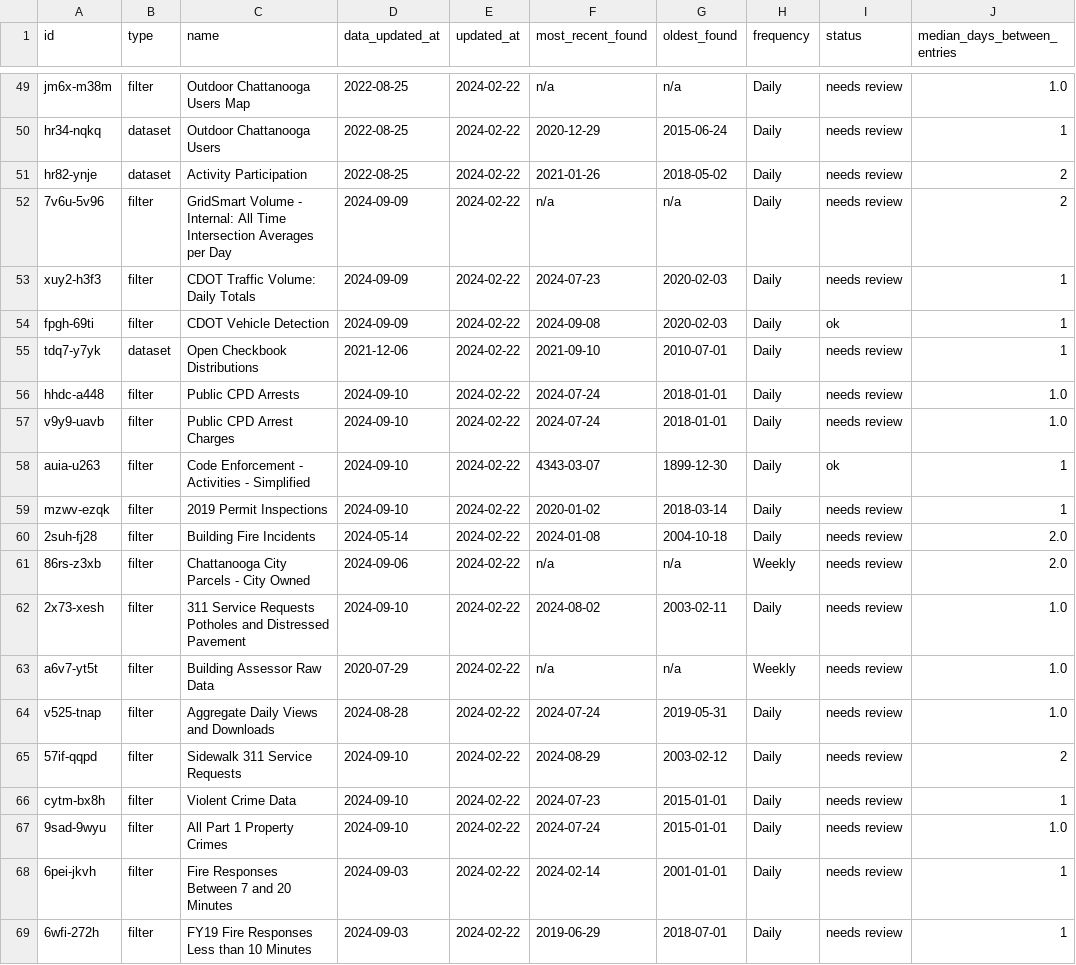
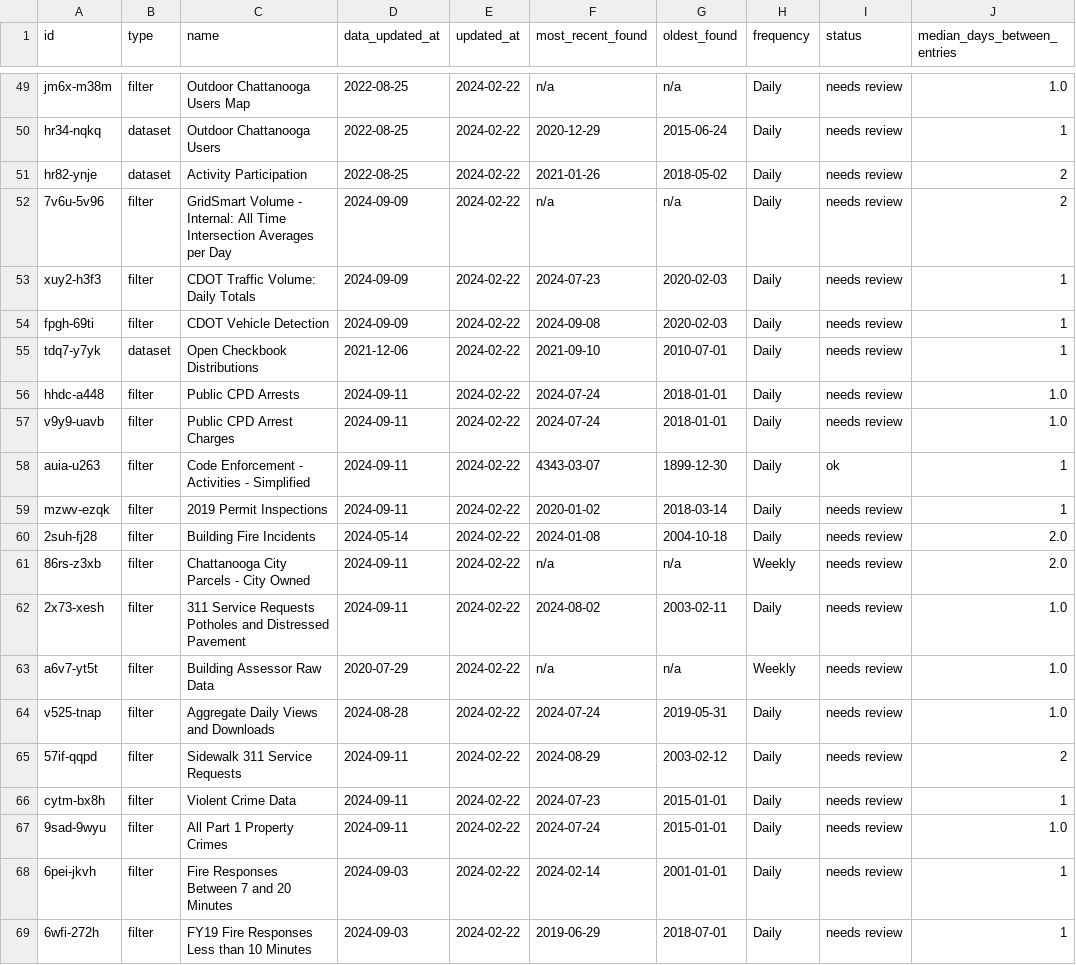
Before and after one commit to officeofperformancemanagement/socrata-qa-scripts, a CSV file: results/frequency_analysis.csv, drawn as a sheet; only a part is shown, gaps mark what is left out; the diff covers the shown part only; the diff names each change by its address in the sheet, - before the commit and + after, or states it on an @@ line.

```diff
--- a/results/frequency_analysis.csv
+++ b/results/frequency_analysis.csv
-I54 (status): ok
+I54 (status): needs review
-D56:D59 (data_updated_at): 2024-09-10
+D56:D59 (data_updated_at): 2024-09-11
-D61 (data_updated_at): 2024-09-06
+D61 (data_updated_at): 2024-09-11
-D62 (data_updated_at): 2024-09-10
+D62 (data_updated_at): 2024-09-11
-D65:D67 (data_updated_at): 2024-09-10
+D65:D67 (data_updated_at): 2024-09-11
```
Also changed, not shown: 37 edited cells elsewhere in this file.
